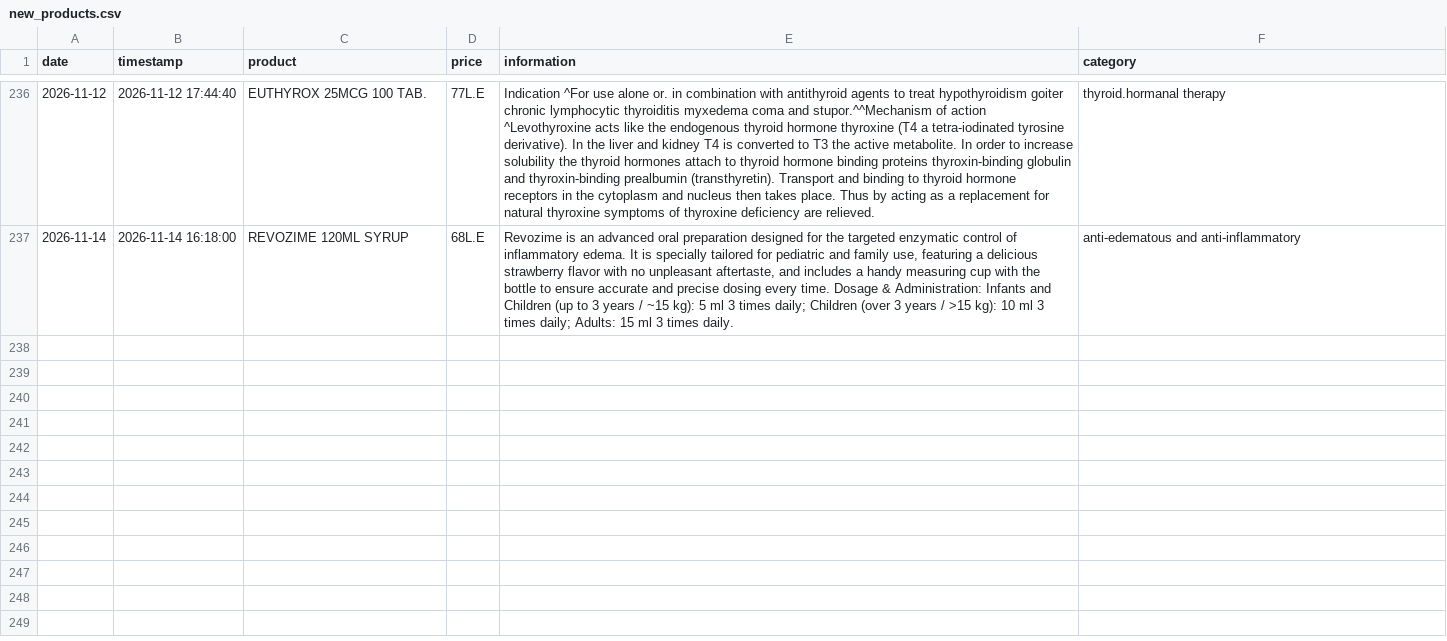
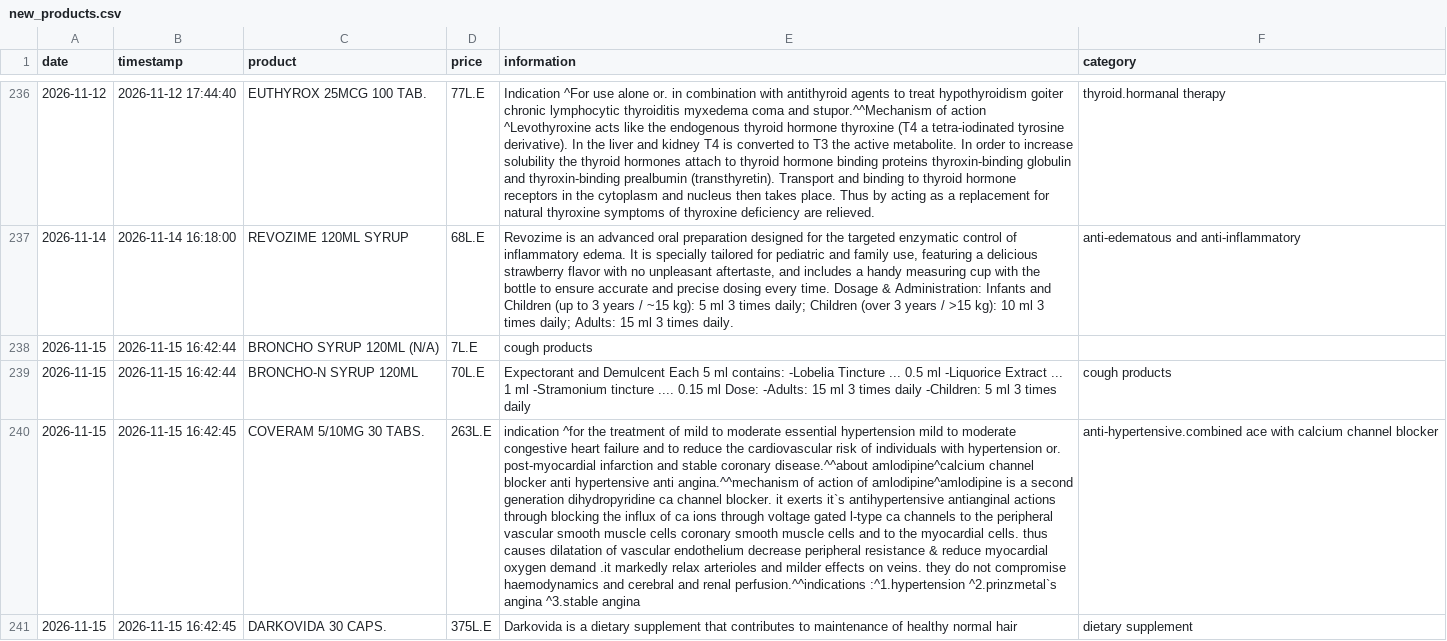
Before and after one commit to abdelmaksoud-ph/EgyptMeds, a CSV file: eg_drugs_data/new_products.csv, drawn as a sheet; only a part is shown, gaps mark what is left out; the diff covers the shown part only; the diff names each change by its address in the sheet, - before the commit and + after, or states it on an @@ line.

```diff
--- a/eg_drugs_data/new_products.csv
+++ b/eg_drugs_data/new_products.csv
+row 238: 2026-11-15 | 2026-11-15 16:42:44 | BRONCHO SYRUP 120ML (N/A) | 7L.E | cough products
+row 239: 2026-11-15 | 2026-11-15 16:42:44 | BRONCHO-N SYRUP 120ML | 70L.E | Expectorant and Demulcent Each 5 ml contains: -Lobelia Tincture ... 0.5 ml -Liquorice Extract ... 1 ml -Stramonium tincture .... 0.15 ml Dose: -Adults: 15 ml 3 times daily -Children: 5 ml 3 times daily | cough products
+row 240: 2026-11-15 | 2026-11-15 16:42:45 | COVERAM 5/10MG 30 TABS. | 263L.E | indication ^for the treatment of mild to moderate essential hypertension mild to moderate congestive heart failure and to reduce the cardiovascular risk of individuals with hypertension or. post-myocardial infarction and stable coronary disease.^^about amlodipine^calcium channel blocker anti hypertensive anti angina.^^mechanism of action of amlodipine^amlodipine is a second generation dihydropyridine ca channel blocker. it exerts it`s antihypertensive antianginal actions through blocking the influx of ca ions through voltage gated l-type ca channels to the peripheral vascular smooth muscle cells coronary smooth muscle cells and to the myocardial cells. thus causes dilatation of vascular endothelium decrease peripheral resistance & reduce myocardial oxygen demand .it markedly relax arterioles and milder effects on veins. they do not compromise haemodynamics and cerebral and renal perfusion.^^indications :^1.hypertension ^2.prinzmetal`s angina ^3.stable angina | anti-hypertensive.combined ace with calcium channel blocker
+row 241: 2026-11-15 | 2026-11-15 16:42:45 | DARKOVIDA 30 CAPS. | 375L.E | Darkovida is a dietary supplement that contributes to maintenance of healthy normal hair | dietary supplement
```
Also changed, not shown: 4 added rows elsewhere in this file, eg_drugs_data/price_history.csv, 4 other files.
